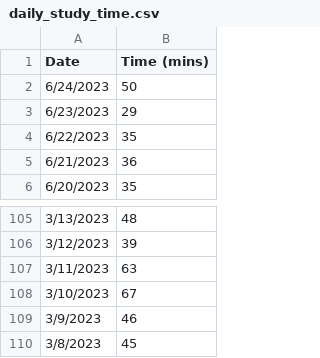
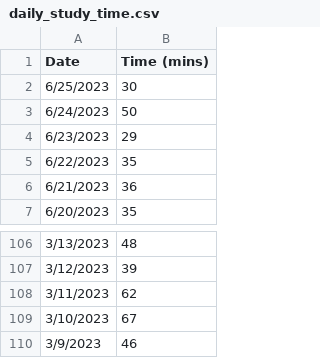
Before and after one commit to jhunschejones/ruby-scripts, a CSV file: jpdb_daily_study_time/daily_study_time.csv, drawn as a sheet; only a part is shown, gaps mark what is left out; the shorter side is filled out with more unchanged rows.

```diff
--- a/jpdb_daily_study_time/daily_study_time.csv
+++ b/jpdb_daily_study_time/daily_study_time.csv
@@ -1,2 +1,3 @@
 Date,Time (mins)
+6/25/2023,30
 6/24/2023,50
@@ -106,3 +107,3 @@ Date,Time (mins)
 3/12/2023,39
-3/11/2023,63
+3/11/2023,62
 3/10/2023,67
```
